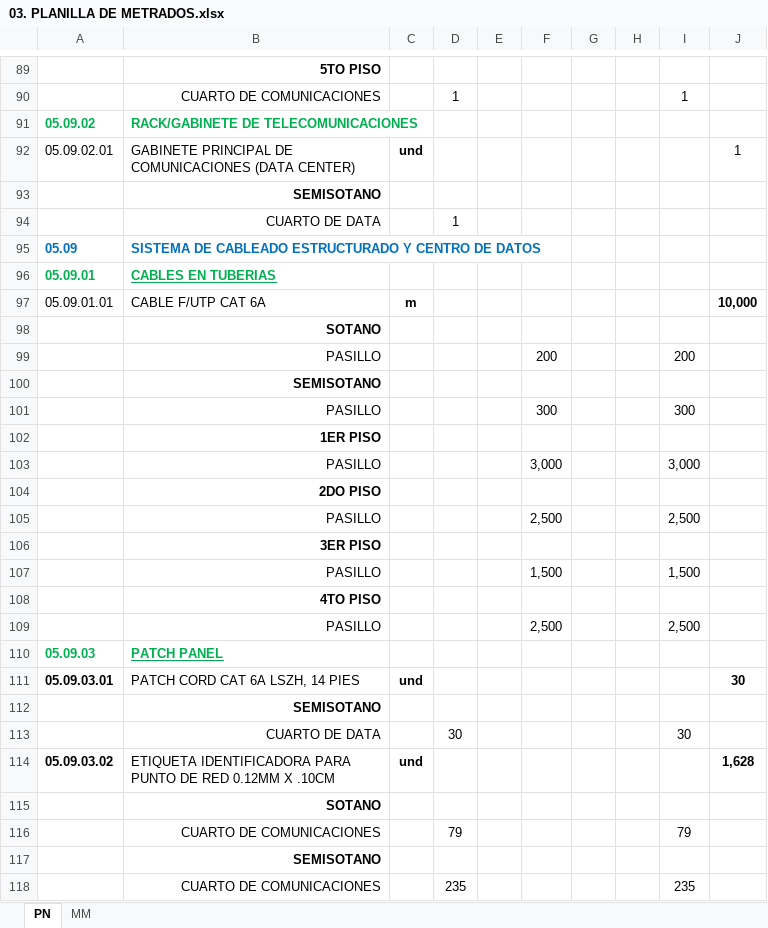
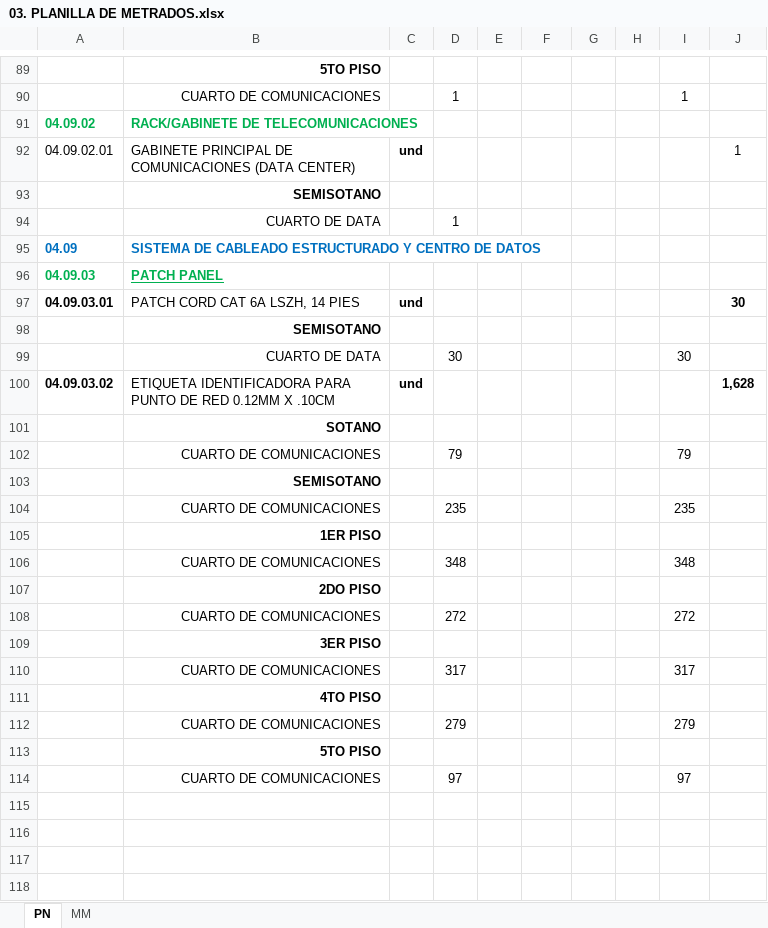
Before and after one commit to mrlivano/TIC-PALACIO, an Excel workbook: AMPLIACION 05 TIC/03. METRADOS TIC/03. PLANILLA DE METRADOS.xlsx, sheet PN, drawn as a sheet; only a part is shown, gaps mark what is left out; the shorter side is filled out with more unchanged rows; values as stored, in another font and other column widths than the file's, no borders; removed rows and columns are numbered as before the commit, all else as after; the diff covers the shown part only; the diff names each change by its address in the sheet, - before the commit and + after, or states it on an @@ line.

```diff
--- a/AMPLIACION 05 TIC/03. METRADOS TIC/03. PLANILLA DE METRADOS.xlsx (sheet PN)
+++ b/AMPLIACION 05 TIC/03. METRADOS TIC/03. PLANILLA DE METRADOS.xlsx (sheet PN)
-A91: 05.09.02
+A91: 04.09.02
-A92: 05.09.02.01
+A92: 04.09.02.01
-A95: 05.09
+A95: 04.09
-row 96: 05.09.01 | CABLES EN TUBERIAS
-row 97: 05.09.01.01 | CABLE F/UTP CAT 6A | m |  |  |  |  |  |  | 10,000
-row 98:  | SOTANO
-row 99:  | PASILLO |  |  |  | 200 |  |  | 200
-row 100:  | SEMISOTANO
-row 101:  | PASILLO |  |  |  | 300 |  |  | 300
-row 102:  | 1ER PISO
-row 103:  | PASILLO |  |  |  | 3,000 |  |  | 3,000
-row 104:  | 2DO PISO
-row 105:  | PASILLO |  |  |  | 2,500 |  |  | 2,500
-row 106:  | 3ER PISO
-row 107:  | PASILLO |  |  |  | 1,500 |  |  | 1,500
-row 108:  | 4TO PISO
-row 109:  | PASILLO |  |  |  | 2,500 |  |  | 2,500
-A96: 05.09.03
+A96: 04.09.03
-A97: 05.09.03.01
+A97: 04.09.03.01
-A100: 05.09.03.02
+A100: 04.09.03.02
```
Also changed, not shown: 46 removed rows elsewhere in this sheet, sheet MM, formulas that keep their value.
